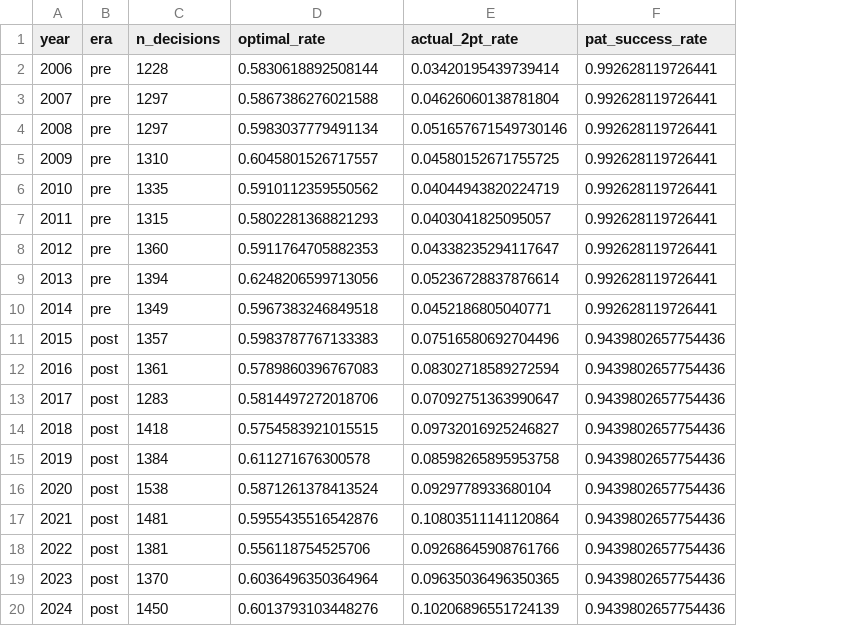
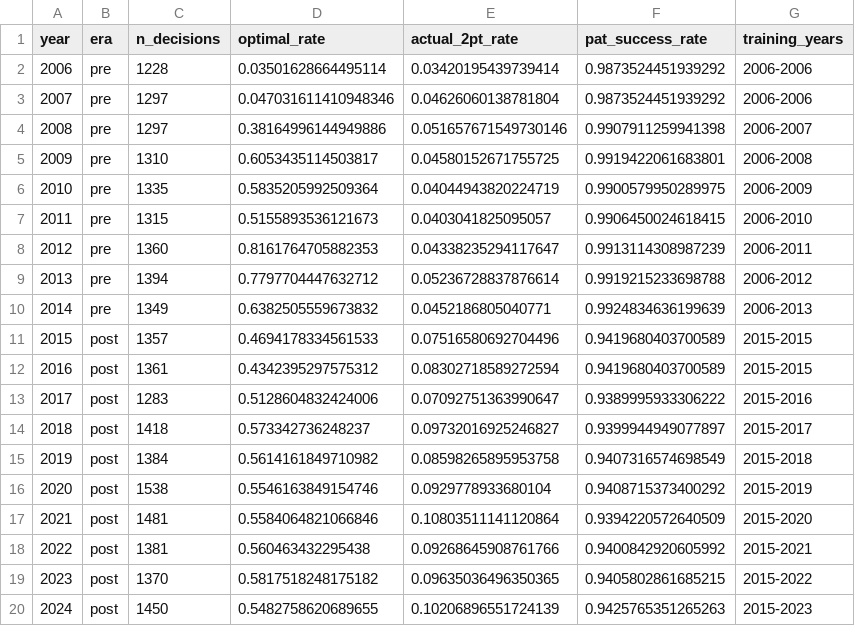
Before and after one commit to AndrewBai-Marketing/go-for-it, a CSV file: outputs/tables/two_point_rule_change_analysis.csv, drawn as a sheet; the diff names each change by its address in the sheet, - before the commit and + after, or states it on an @@ line.

```diff
--- a/outputs/tables/two_point_rule_change_analysis.csv
+++ b/outputs/tables/two_point_rule_change_analysis.csv
+column G (training_years), rows 2-20: 2006-2006 | 2006-2006 | 2006-2007 | 2006-2008 | 2006-2009 | 2006-2010 | 2006-2011 | 2006-2012 | 2006-2013 | 2015-2015 | 2015-2015 | 2015-2016 | 2015-2017 | 2015-2018 | 2015-2019 | 2015-2020 | 2015-2021 | 2015-2022 | 2015-2023
-D2 (optimal_rate): 0.5830618892508144
+D2 (optimal_rate): 0.03501628664495114
-F2:F3 (pat_success_rate): 0.992628119726441
+F2:F3 (pat_success_rate): 0.9873524451939292
-D3 (optimal_rate): 0.5867386276021588
+D3 (optimal_rate): 0.047031611410948346
-D4 (optimal_rate): 0.5983037779491134
+D4 (optimal_rate): 0.38164996144949886
-F4 (pat_success_rate): 0.992628119726441
+F4 (pat_success_rate): 0.9907911259941398
-D5 (optimal_rate): 0.6045801526717557
+D5 (optimal_rate): 0.6053435114503817
-F5 (pat_success_rate): 0.992628119726441
+F5 (pat_success_rate): 0.9919422061683801
-D6 (optimal_rate): 0.5910112359550562
+D6 (optimal_rate): 0.5835205992509364
-F6 (pat_success_rate): 0.992628119726441
+F6 (pat_success_rate): 0.9900579950289975
-D7 (optimal_rate): 0.5802281368821293
+D7 (optimal_rate): 0.5155893536121673
-F7 (pat_success_rate): 0.992628119726441
+F7 (pat_success_rate): 0.9906450024618415
-D8 (optimal_rate): 0.5911764705882353
+D8 (optimal_rate): 0.8161764705882353
-F8 (pat_success_rate): 0.992628119726441
+F8 (pat_success_rate): 0.9913114308987239
-D9 (optimal_rate): 0.6248206599713056
+D9 (optimal_rate): 0.7797704447632712
-F9 (pat_success_rate): 0.992628119726441
+F9 (pat_success_rate): 0.9919215233698788
-D10 (optimal_rate): 0.5967383246849518
+D10 (optimal_rate): 0.6382505559673832
-F10 (pat_success_rate): 0.992628119726441
+F10 (pat_success_rate): 0.9924834636199639
-D11 (optimal_rate): 0.5983787767133383
+D11 (optimal_rate): 0.4694178334561533
-F11:F12 (pat_success_rate): 0.9439802657754436
+F11:F12 (pat_success_rate): 0.9419680403700589
-D12 (optimal_rate): 0.5789860396767083
+D12 (optimal_rate): 0.4342395297575312
-D13 (optimal_rate): 0.5814497272018706
+D13 (optimal_rate): 0.5128604832424006
-F13 (pat_success_rate): 0.9439802657754436
+F13 (pat_success_rate): 0.9389995933306222
-D14 (optimal_rate): 0.5754583921015515
+D14 (optimal_rate): 0.573342736248237
-F14 (pat_success_rate): 0.9439802657754436
+F14 (pat_success_rate): 0.9399944949077897
-D15 (optimal_rate): 0.611271676300578
+D15 (optimal_rate): 0.5614161849710982
-F15 (pat_success_rate): 0.9439802657754436
+F15 (pat_success_rate): 0.9407316574698549
-D16 (optimal_rate): 0.5871261378413524
+D16 (optimal_rate): 0.5546163849154746
-F16 (pat_success_rate): 0.9439802657754436
+F16 (pat_success_rate): 0.9408715373400292
-D17 (optimal_rate): 0.5955435516542876
+D17 (optimal_rate): 0.5584064821066846
-F17 (pat_success_rate): 0.9439802657754436
+F17 (pat_success_rate): 0.9394220572640509
-D18 (optimal_rate): 0.556118754525706
+D18 (optimal_rate): 0.560463432295438
-F18 (pat_success_rate): 0.9439802657754436
+F18 (pat_success_rate): 0.9400842920605992
-D19 (optimal_rate): 0.6036496350364964
+D19 (optimal_rate): 0.5817518248175182
-F19 (pat_success_rate): 0.9439802657754436
+F19 (pat_success_rate): 0.9405802861685215
-D20 (optimal_rate): 0.6013793103448276
+D20 (optimal_rate): 0.5482758620689655
-F20 (pat_success_rate): 0.9439802657754436
+F20 (pat_success_rate): 0.9425765351265263
```
Also changed, not shown: 3 other files.
